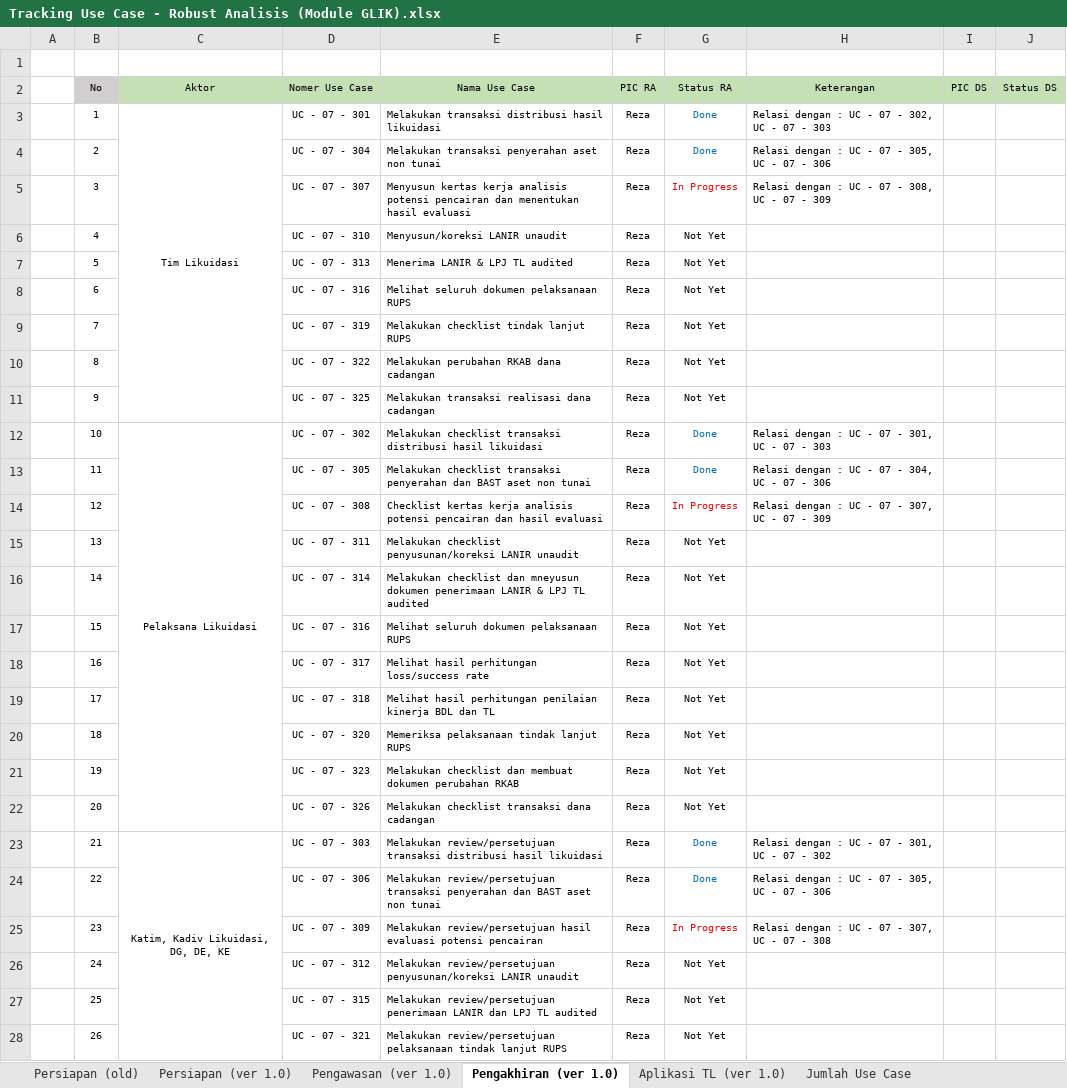
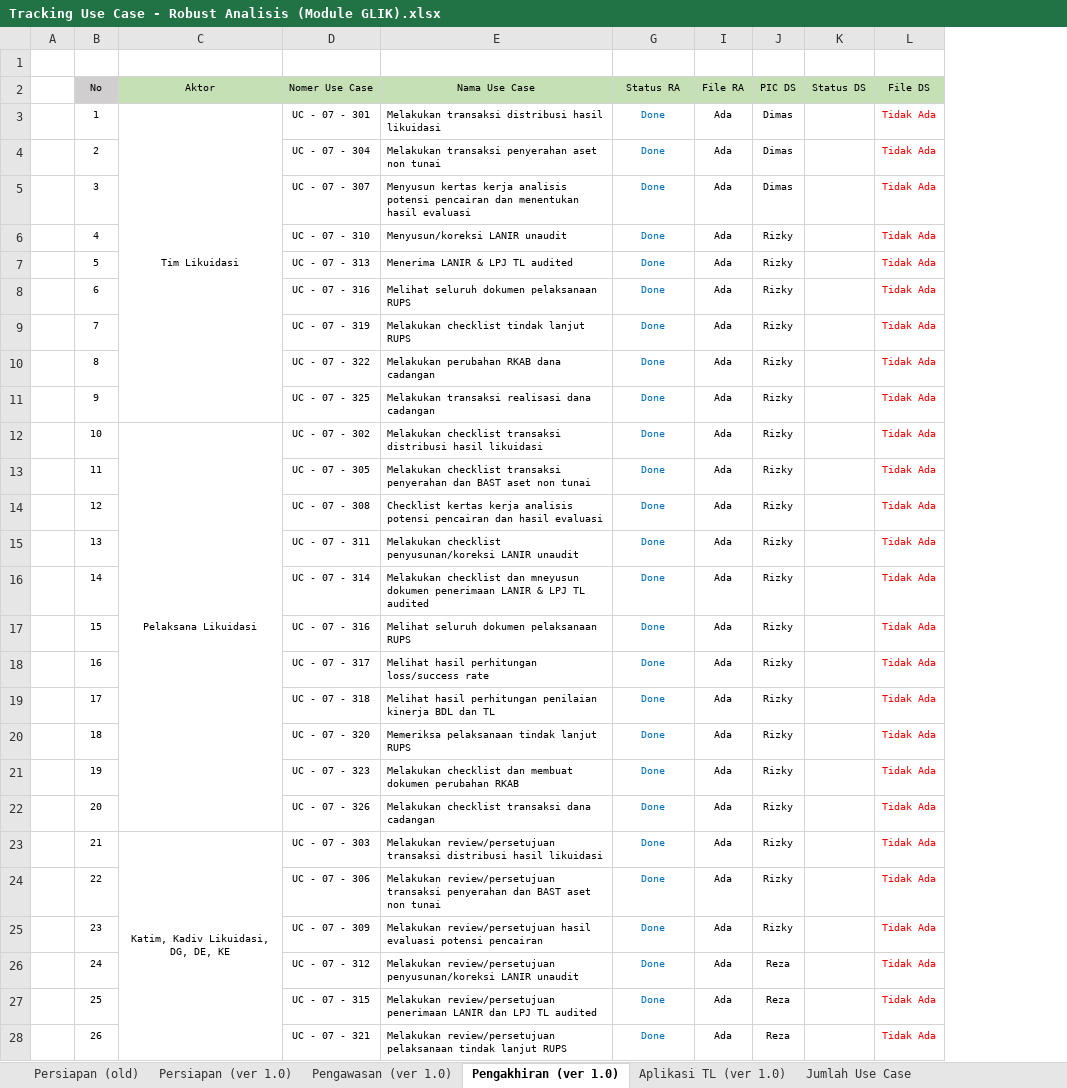
Before and after one commit to reshafahlevi/GLIK-DM, an Excel workbook: Robust Analisis - Likuidasi/Tracking Use Case - Robust Analisis (Module GLIK).xlsx, sheet Pengakhiran (ver 1.0), drawn as a sheet; only a part is shown; values as stored, in another font and other column widths than the file's, no borders; removed rows and columns are numbered as before the commit, all else as after; the diff covers the shown part only; the diff names each change by its address in the sheet, - before the commit and + after, or states it on an @@ line.

```diff
--- a/Robust Analisis - Likuidasi/Tracking Use Case - Robust Analisis (Module GLIK).xlsx (sheet Pengakhiran (ver 1.0))
+++ b/Robust Analisis - Likuidasi/Tracking Use Case - Robust Analisis (Module GLIK).xlsx (sheet Pengakhiran (ver 1.0))
@@ column F (PIC RA) hidden, rows 3-28: all Reza @@
@@ column H (Keterangan) hidden, rows 3-25: Relasi dengan : UC - 07 - 302, UC - 07 - 303 | Relasi dengan : UC - 07 - 305, UC - 07 - 306 | Relasi dengan : UC - 07 - 308, UC - 07 - 309 |  |  |  |  |  |  | Relasi dengan : UC - 07 - 301, UC - 07 - 303 | Relasi dengan : UC - 07 - 304, UC - 07 - 306 | Relasi dengan : UC - 07 - 307, UC - 07 - 309 |  |  |  |  |  |  |  |  | Relasi dengan : UC - 07 - 301, UC - 07 - 302 | Relasi dengan : UC - 07 - 305, UC - 07 - 306 | Relasi dengan : UC - 07 - 307, UC - 07 - 308 @@
+column I (File RA), rows 3-28: all Ada
+column L (File DS), rows 3-28: all Tidak Ada
-J3:J5 (PIC DS): (empty)
+J3:J5 (PIC DS): Dimas
-G5 (Status RA): In Progress
+G5 (Status RA): Done
-G5 text colour: #FF0000
+G5 text colour: #0070C0
-G6:G11 (Status RA): Not Yet
+G6:G11 (Status RA): Done
-G6:G11 text colour: black
+G6:G11 text colour: #0070C0
-J6:J25 (PIC DS): (empty)
+J6:J25 (PIC DS): Rizky
-G14 (Status RA): In Progress
+G14 (Status RA): Done
-G14 text colour: #FF0000
+G14 text colour: #0070C0
-G15:G22 (Status RA): Not Yet
+G15:G22 (Status RA): Done
-G15:G22 text colour: black
+G15:G22 text colour: #0070C0
-G25 (Status RA): In Progress
+G25 (Status RA): Done
-G25 text colour: #FF0000
+G25 text colour: #0070C0
-G26:G28 (Status RA): Not Yet
+G26:G28 (Status RA): Done
-G26:G28 text colour: black
+G26:G28 text colour: #0070C0
-J26:J28 (PIC DS): (empty)
+J26:J28 (PIC DS): Reza
```
Also changed, not shown: 4 edited cells and cell formats elsewhere in this sheet, sheet Jumlah Use Case, sheet Aplikasi TL (ver 1.0), sheet Persiapan (ver 1.0), sheet Pengawasan (ver 1.0), hidden cells, 4 other files.
